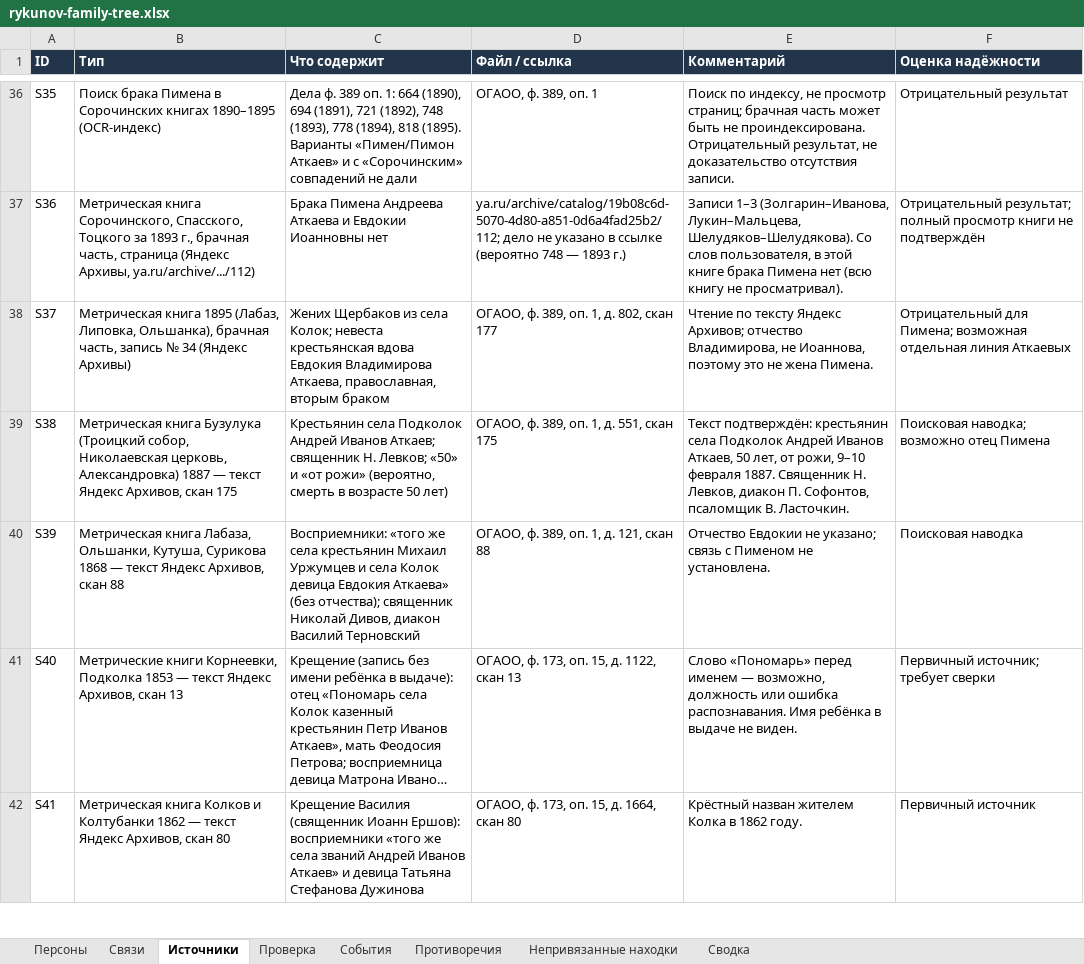
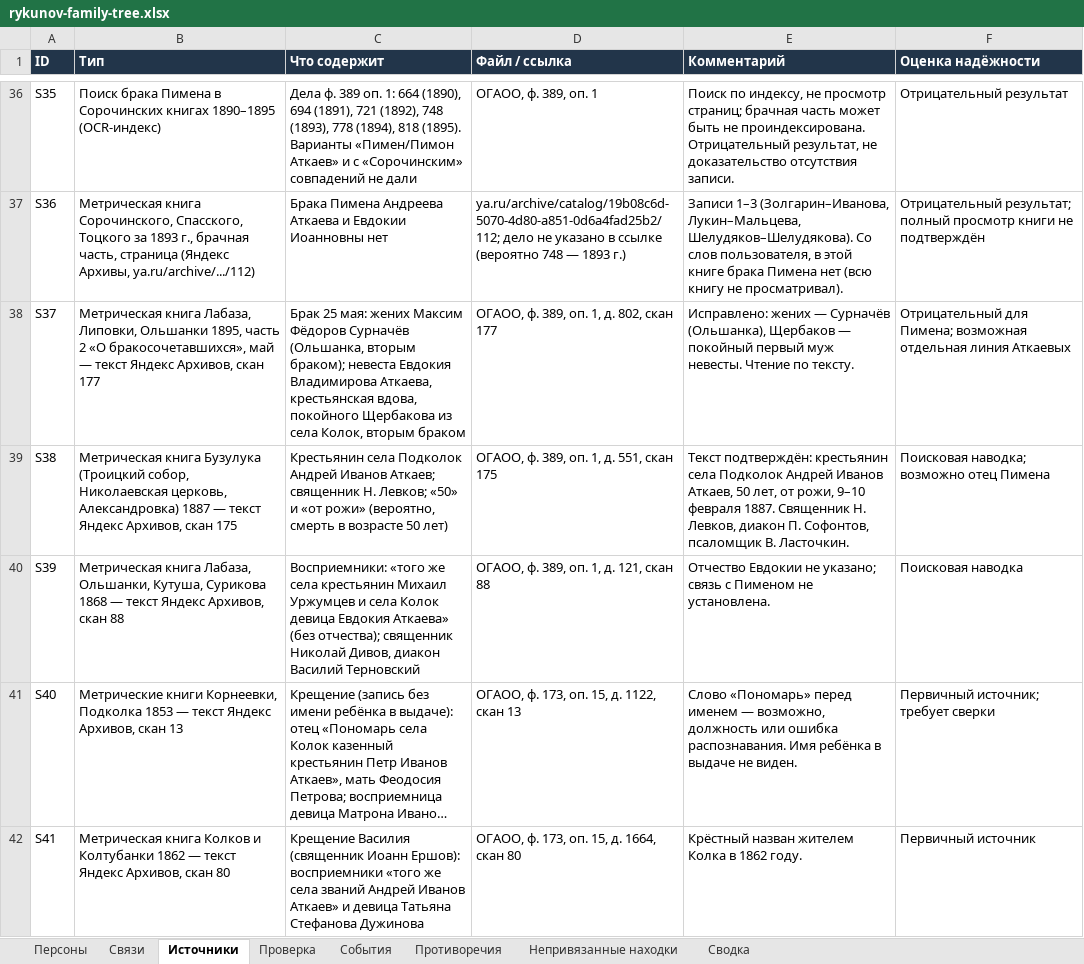
Before and after one commit to kilevoy/rykunov-family-tree, an Excel workbook: data/rykunov-family-tree.xlsx, sheet Источники, drawn as a sheet; only a part is shown, gaps mark what is left out; long unchanged cells end in …; values as stored, in another font and other column widths than the file's, no borders; the diff names each change by its address in the sheet, - before the commit and + after, or states it on an @@ line.

```diff
--- a/data/rykunov-family-tree.xlsx (sheet Источники)
+++ b/data/rykunov-family-tree.xlsx (sheet Источники)
-B38 (Тип): Метрическая книга 1895 (Лабаз, Липовка, Ольшанка), брачная часть, запись № 34 (Яндекс Архивы)
+B38 (Тип): Метрическая книга Лабаза, Липовки, Ольшанки 1895, часть 2 «О бракосочетавшихся», май — текст Яндекс Архивов, скан 177
-C38 (Что содержит): Жених Щербаков из села Колок; невеста крестьянская вдова Евдокия Владимирова Аткаева, православная, вторым браком
+C38 (Что содержит): Брак 25 мая: жених Максим Фёдоров Сурначёв (Ольшанка, вторым браком); невеста Евдокия Владимирова Аткаева, крестьянская вдова, покойного Щербакова из села Колок, вторым браком
-E38 (Комментарий): Чтение по тексту Яндекс Архивов; отчество Владимирова, не Иоаннова, поэтому это не жена Пимена.
+E38 (Комментарий): Исправлено: жених — Сурначёв (Ольшанка), Щербаков — покойный первый муж невесты. Чтение по тексту.
```
Also changed, not shown: sheet Непривязанные находки.
